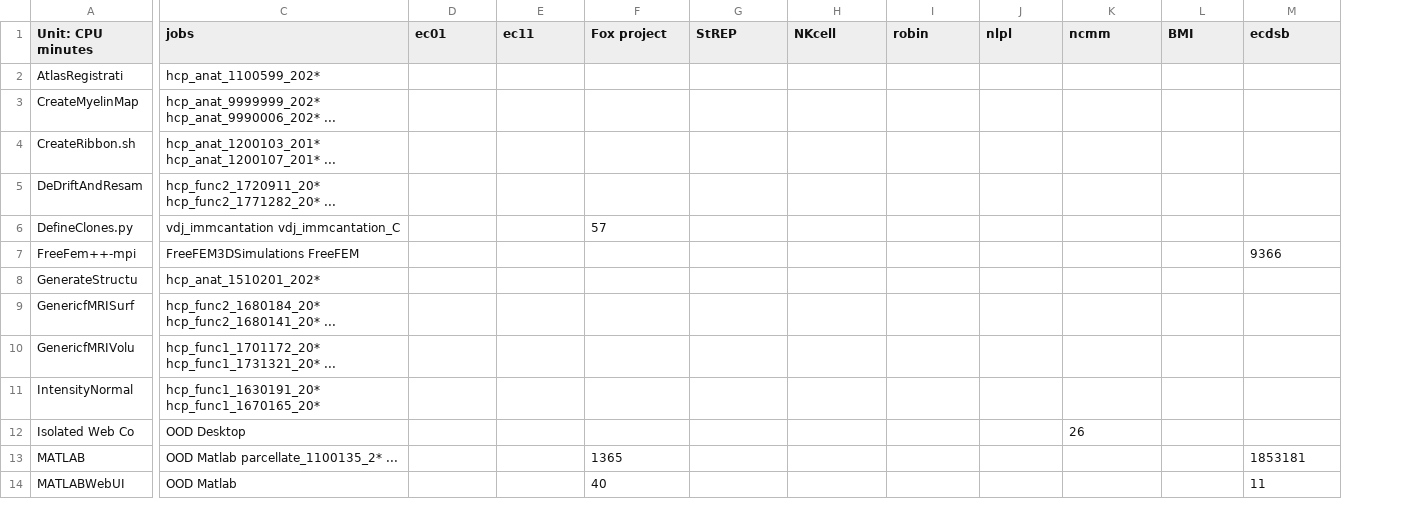
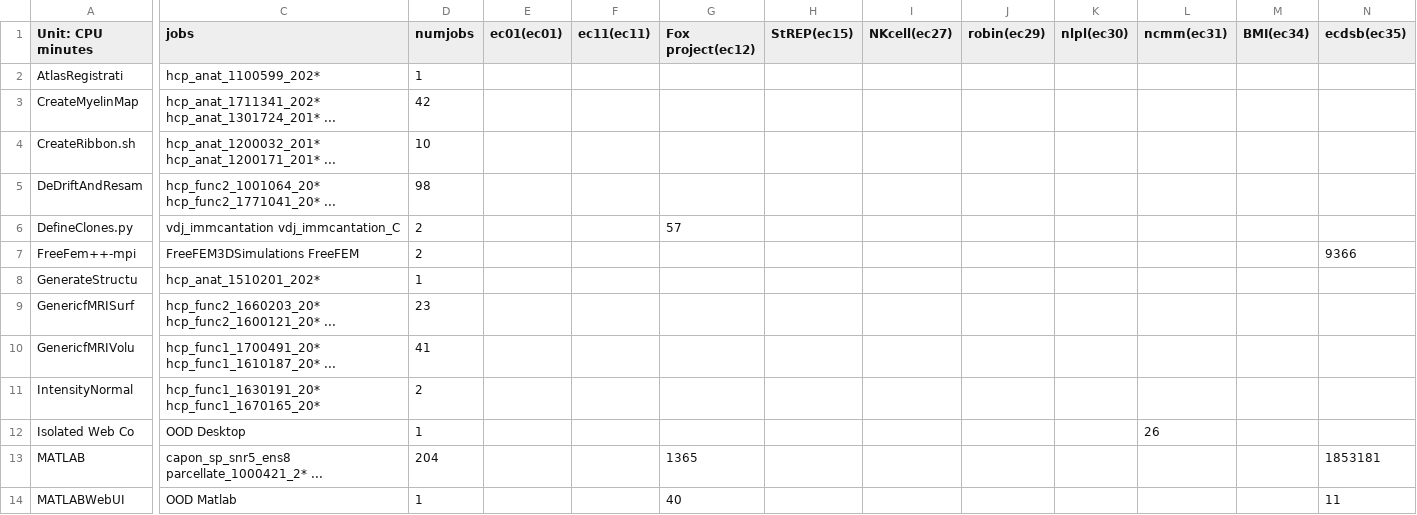
Before and after one commit to lars-t-hansen/sandbox, a CSV file: fox-usage/cpu_time.csv, drawn as a sheet; only a part is shown, gaps mark what is left out; addresses are those after the commit; the diff covers the shown part only; the diff names each change by its address in the sheet, - before the commit and + after, or states it on an @@ line.

```diff
--- a/fox-usage/cpu_time.csv
+++ b/fox-usage/cpu_time.csv
+column D (numjobs), rows 2-14: 1 | 42 | 10 | 98 | 2 | 2 | 1 | 23 | 41 | 2 | 1 | 204 | 1
-E1: ec01
+E1: ec01(ec01)
-F1: ec11
+F1: ec11(ec11)
-G1: Fox project
+G1: Fox project(ec12)
-H1: StREP
+H1: StREP(ec15)
-I1: NKcell
+I1: NKcell(ec27)
-J1: robin
+J1: robin(ec29)
-K1: nlpl
+K1: nlpl(ec30)
-L1: ncmm
+L1: ncmm(ec31)
-M1: BMI
+M1: BMI(ec34)
-N1: ecdsb
+N1: ecdsb(ec35)
-C3 (jobs): hcp_anat_9999999_202* hcp_anat_9990006_202* ...
+C3 (jobs): hcp_anat_1711341_202* hcp_anat_1301724_201* ...
-C4 (jobs): hcp_anat_1200103_201* hcp_anat_1200107_201* ...
+C4 (jobs): hcp_anat_1200032_201* hcp_anat_1200171_201* ...
-C5 (jobs): hcp_func2_1720911_20* hcp_func2_1771282_20* ...
+C5 (jobs): hcp_func2_1001064_20* hcp_func2_1771041_20* ...
-C9 (jobs): hcp_func2_1680184_20* hcp_func2_1680141_20* ...
+C9 (jobs): hcp_func2_1660203_20* hcp_func2_1600121_20* ...
-C10 (jobs): hcp_func1_1701172_20* hcp_func1_1731321_20* ...
+C10 (jobs): hcp_func1_1700491_20* hcp_func1_1610187_20* ...
-C13 (jobs): OOD Matlab parcellate_1100135_2* ...
+C13 (jobs): capon_sp_snr5_ens8 parcellate_1000421_2* ...
```
Also changed, not shown: 90 edited cells elsewhere in this file, fox-usage/gpu_time.csv, 3 other files.
